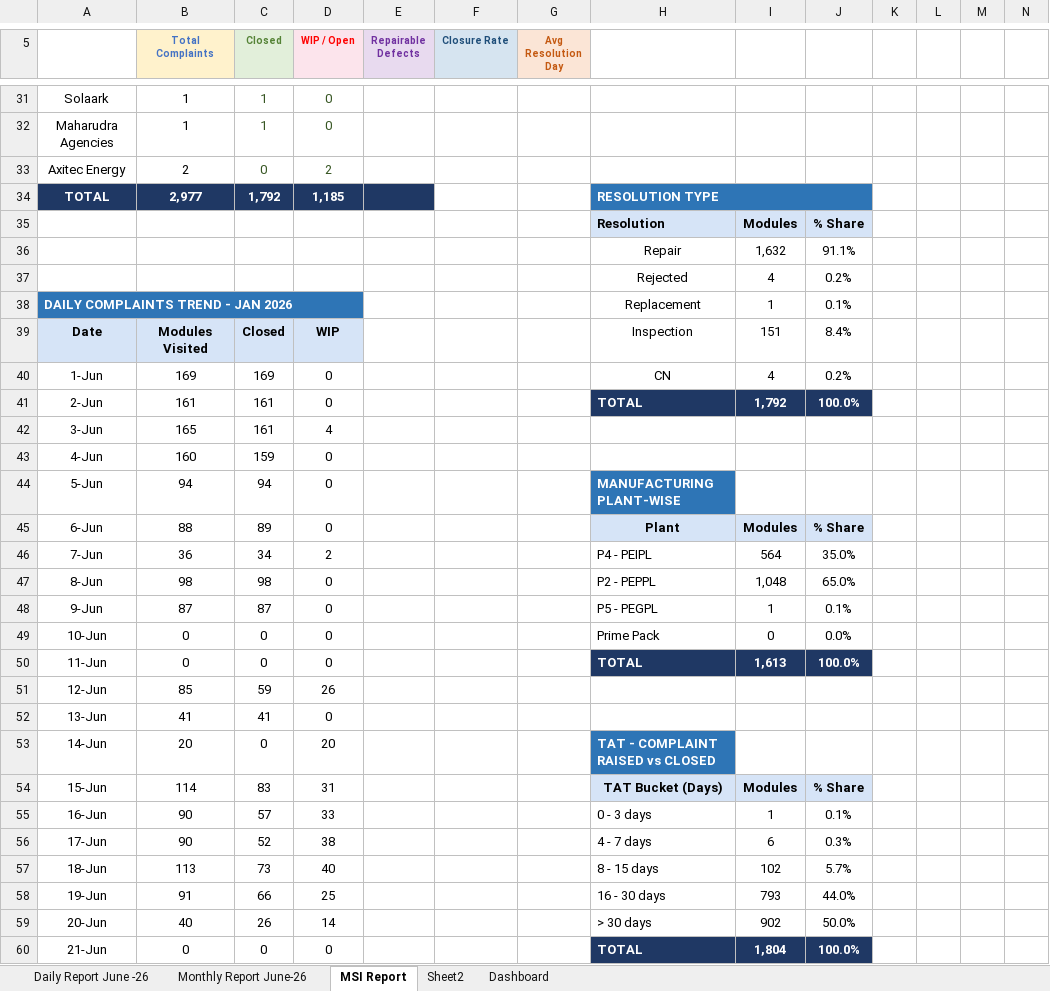
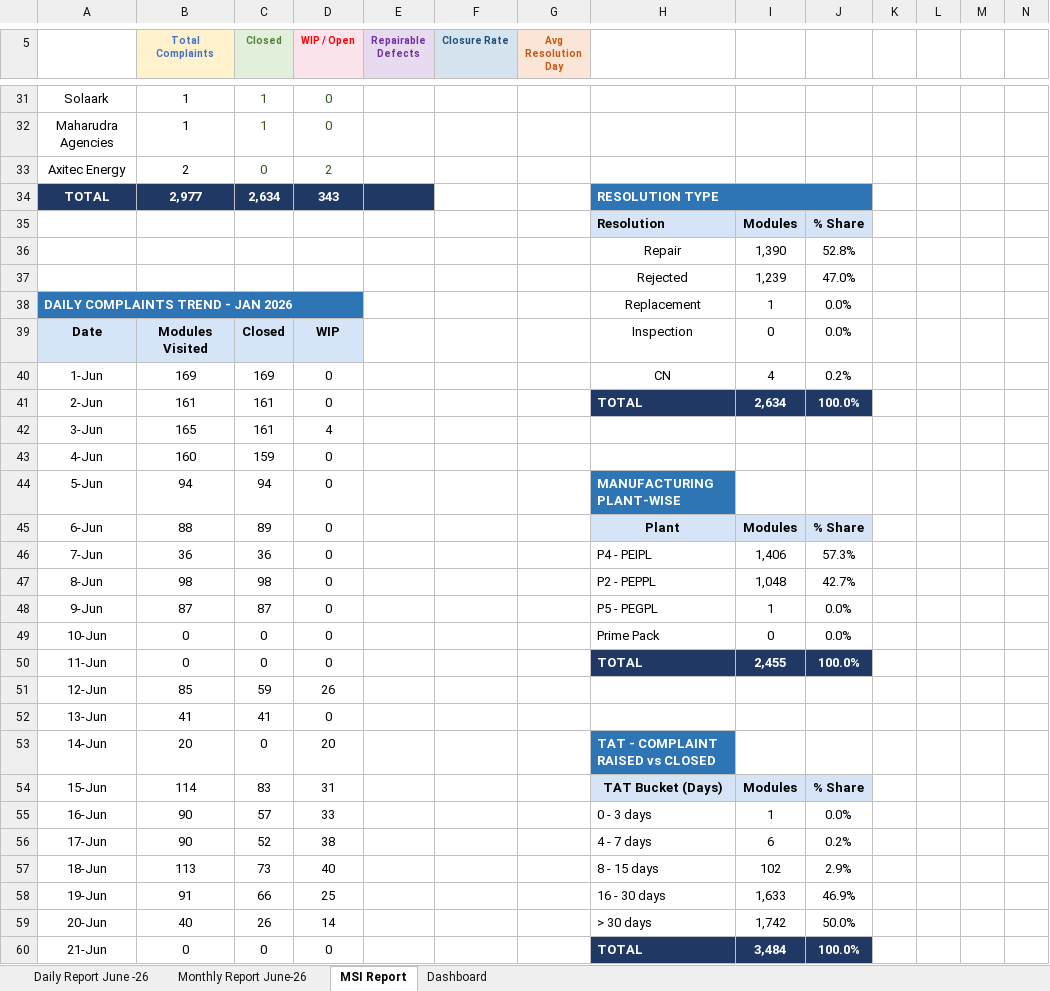
Before and after one commit to nithinjinaga/Premier-Energies-Service-Dashboard, an Excel workbook: June 26 - Daily & Monthly Analyzed Report.xlsx, sheet MSI Report, drawn as a sheet; only a part is shown, gaps mark what is left out; values as stored, in another font and other column widths than the file's, no borders; removed rows and columns are numbered as before the commit, all else as after; rows hold the shown columns only; the diff covers the shown part only; the diff names each change by its address in the sheet, - before the commit and + after, or states it on an @@ line.

```diff
--- a/June 26 - Daily & Monthly Analyzed Report.xlsx (sheet MSI Report)
+++ b/June 26 - Daily & Monthly Analyzed Report.xlsx (sheet MSI Report)
@@ sheet tab hidden: Sheet2 @@
-C34 (Closed): 1,792
+C34 (Closed): 2,634
-D34 (WIP / Open): 1,185
+D34 (WIP / Open): 343
-row 36:  |  |  |  |  |  |  | Repair | 1,632 | 91.1%
-row 37:  |  |  |  |  |  |  | Rejected | 4 | 0.2%
+row 36:  |  |  |  |  |  |  | Repair | 1,390 | 52.8%
+row 37:  |  |  |  |  |  |  | Rejected | 1,239 | 47.0%
-J38: 0.1%
+J38: 0.0%
-I39: 151
+I39: 0
-J39: 8.4%
+J39: 0.0%
-I41: 1,792
+I41: 2,634
-C46 (Closed): 34
+C46 (Closed): 36
-D46 (WIP / Open): 2
+D46 (WIP / Open): 0
-I46: 564
+I46: 1,406
-J46: 35.0%
+J46: 57.3%
-J47: 65.0%
+J47: 42.7%
-J48: 0.1%
+J48: 0.0%
-I50: 1,613
+I50: 2,455
-J55: 0.1%
+J55: 0.0%
-J56: 0.3%
+J56: 0.2%
-J57: 5.7%
+J57: 2.9%
-I58: 793
+I58: 1,633
-J58: 44.0%
+J58: 46.9%
-I59: 902
+I59: 1,742
-I60: 1,804
+I60: 3,484
```
Also changed, not shown: 1 added row, 1 removed row and 40 edited cells elsewhere in this sheet, sheet Monthly Report June-26, sheet Dashboard, sheet Daily Report June -26, hidden cells, charts or pictures, Feb 26 - Daily & Monthly Analyzed Report.xlsx, May 26 - Daily & Monthly Analyzed Report.xlsx, 3 other files.
